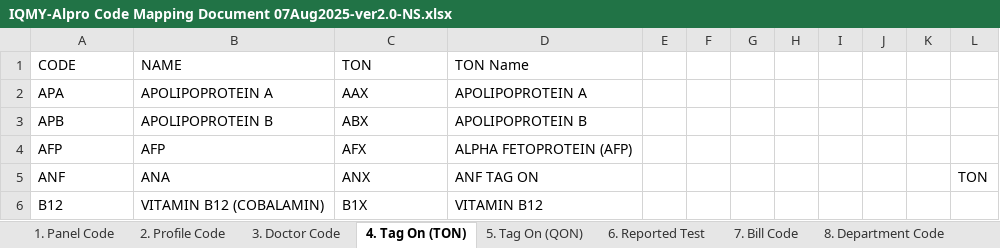
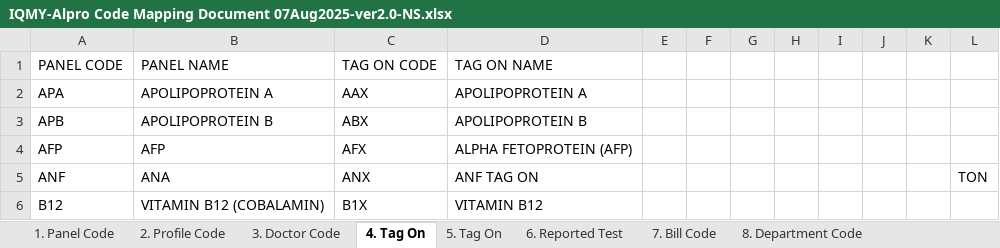
Before and after one commit to stnsha/bloodstreamv1, an Excel workbook: public/files/IQMY-Alpro Code Mapping Document 07Aug2025-ver2.0-NS.xlsx, sheet 4. Tag On, drawn as a sheet; only a part is shown; values as stored, in another font and other column widths than the file's, no borders; table styles not drawn; removed rows and columns are numbered as before the commit, all else as after; the diff names each change by its address in the sheet, - before the commit and + after, or states it on an @@ line.

Commit message:
fix: excels import based on different sheet names and new ones

```diff
--- a/public/files/IQMY-Alpro Code Mapping Document 07Aug2025-ver2.0-NS.xlsx (sheet 4. Tag On)
+++ b/public/files/IQMY-Alpro Code Mapping Document 07Aug2025-ver2.0-NS.xlsx (sheet 4. Tag On)
-sheet tab: 4. Tag On (TON)
+sheet tab: 4. Tag On
-sheet tab: 5. Tag On (QON)
+sheet tab: 5. Tag On
-row 1: CODE | NAME | TON | TON Name
+row 1: PANEL CODE | PANEL NAME | TAG ON CODE | TAG ON NAME
```
Also changed, not shown: sheet 5. Tag On, sheet 1. Panel Code, 8 other files.
